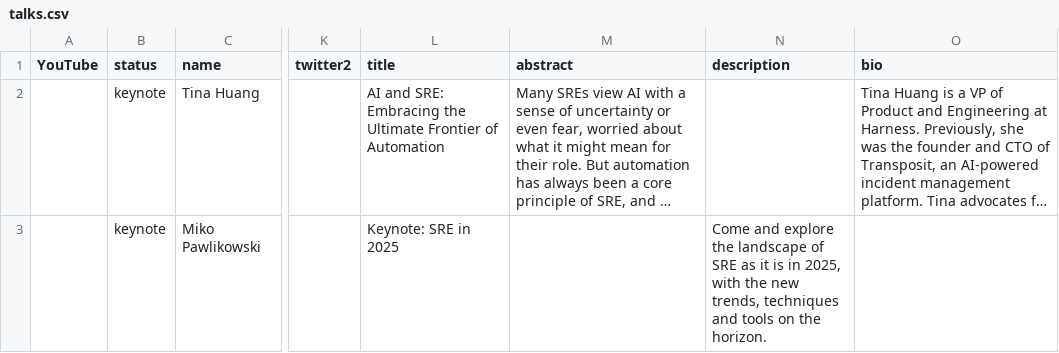
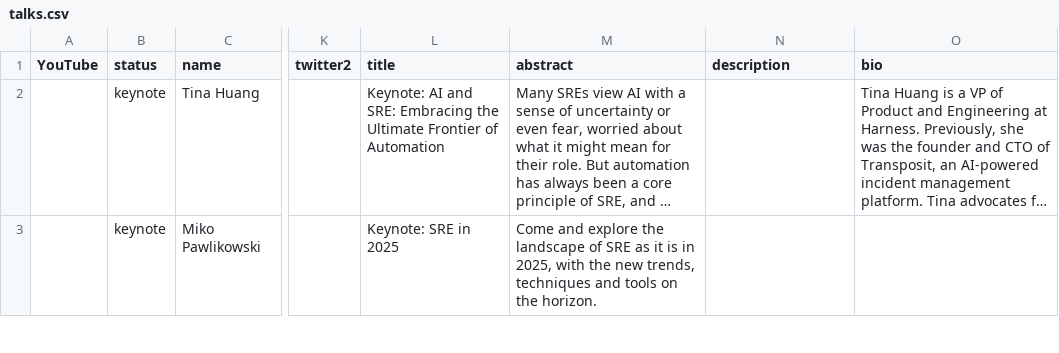
Before and after one commit to Prompt-Engineering-Conference/2025.promptengineering.rocks, a CSV file: 2024-san-francisco-q4/_db/talks.csv, drawn as a sheet; only a part is shown, gaps mark what is left out; long unchanged cells end in …; the diff covers the shown part only; the diff names each change by its address in the sheet, - before the commit and + after, or states it on an @@ line.

Commit message:
Add files via upload

```diff
--- a/2024-san-francisco-q4/_db/talks.csv
+++ b/2024-san-francisco-q4/_db/talks.csv
-L2 (title): AI and…
+L2 (title): Keynote: AI and…
-M3 (abstract): (empty)
+M3 (abstract): Come and explore the landscape of SRE as it is in 2025, with the new trends, techniques and tools on the horizon.
-N3 (description): Come and explore the landscape of SRE as it is in 2025, with the new trends, techniques and tools on the horizon.
+N3 (description): (empty)
```
Also changed, not shown: 1 added row elsewhere in this file.
